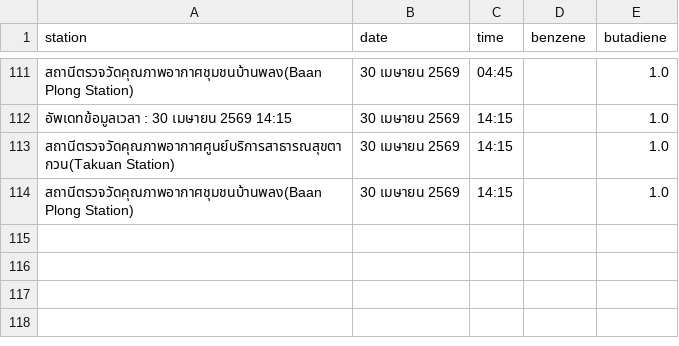
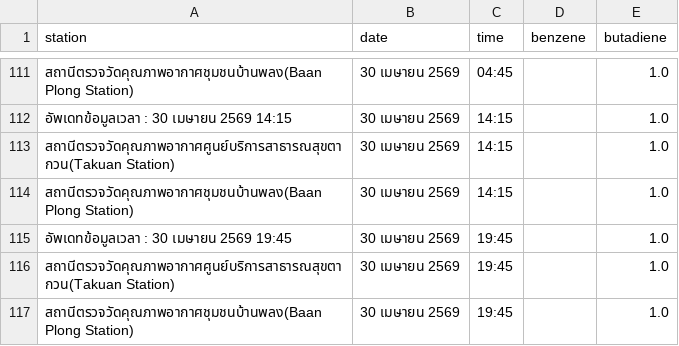
Before and after one commit to jeeraphat8647/air-monitor2, a CSV file: data/air_data.csv, drawn as a sheet; only a part is shown, gaps mark what is left out; the diff names each change by its address in the sheet, - before the commit and + after, or states it on an @@ line.

```diff
--- a/data/air_data.csv
+++ b/data/air_data.csv
+row 115: อัพเดทข้อมูลเวลา : 30 เมษายน 2569 19:45 | 30 เมษายน 2569 | 19:45 |  | 1.0
+row 116: สถานีตรวจวัดคุณภาพอากาศศูนย์บริการสาธารณสุขตากวน(Takuan Station) | 30 เมษายน 2569 | 19:45 |  | 1.0
+row 117: สถานีตรวจวัดคุณภาพอากาศชุมชนบ้านพลง(Baan Plong Station) | 30 เมษายน 2569 | 19:45 |  | 1.0
```
Also changed, not shown: 1 other file.
